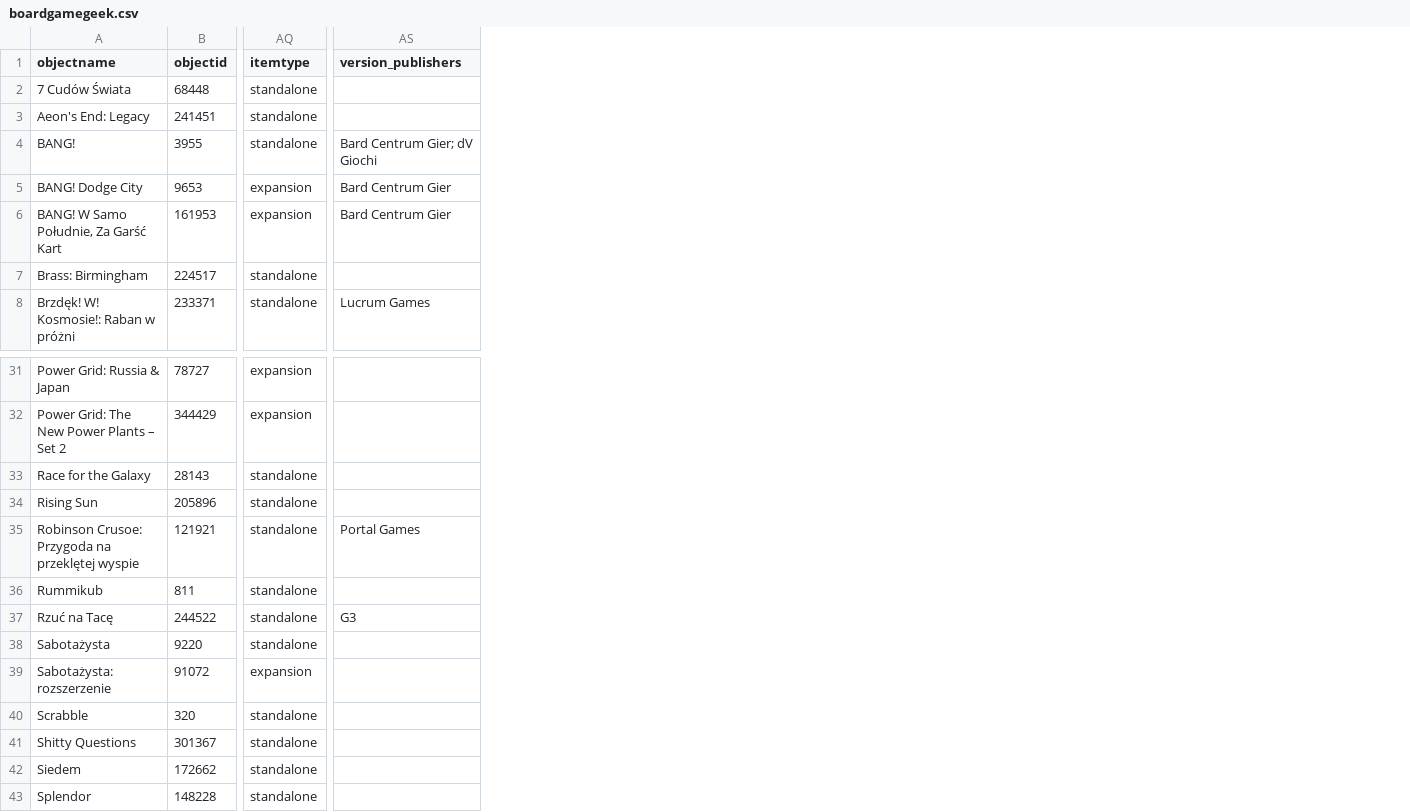
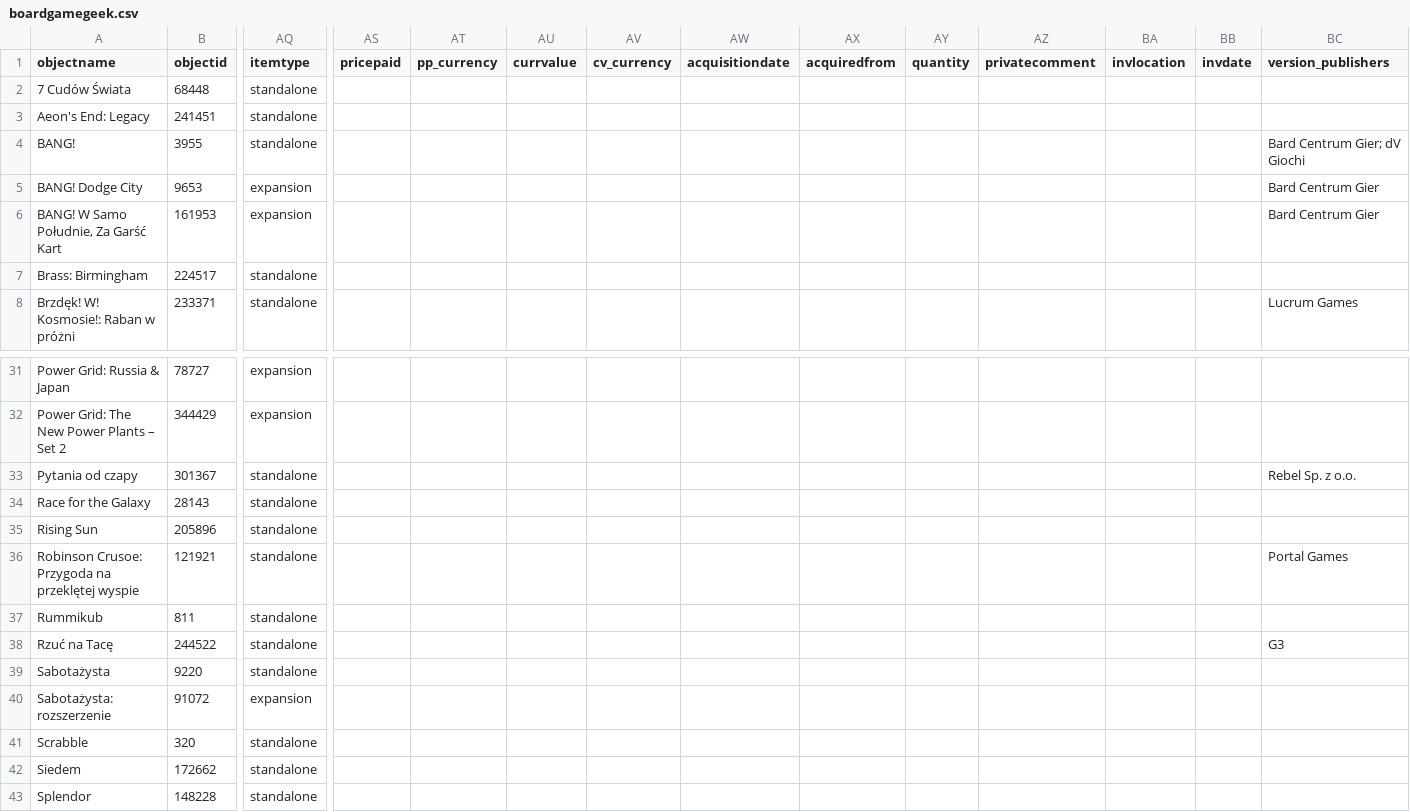
Before and after one commit to starsep/starsep.github.io, a CSV file: boardgamegeek.csv, drawn as a sheet; only a part is shown, gaps mark what is left out; removed rows and columns are numbered as before the commit, all else as after; rows hold the shown columns only; the diff names each change by its address in the sheet, - before the commit and + after, or states it on an @@ line.

Commit message:
BoardGameGeek: update

```diff
--- a/boardgamegeek.csv
+++ b/boardgamegeek.csv
+column AS (pricepaid), empty
+column AT (pp_currency), empty
+column AU (currvalue), empty
+column AV (cv_currency), empty
+column AW (acquisitiondate), empty
+column AX (acquiredfrom), empty
+column AY (quantity), empty
+column AZ (privatecomment), empty
+column BA (invlocation), empty
+column BB (invdate), empty
+row 33: Pytania od czapy | 301367 | standalone |  |  |  |  |  |  |  |  |  |  | Rebel Sp. z o.o.
-row 41: Shitty Questions | 301367 | standalone
```
